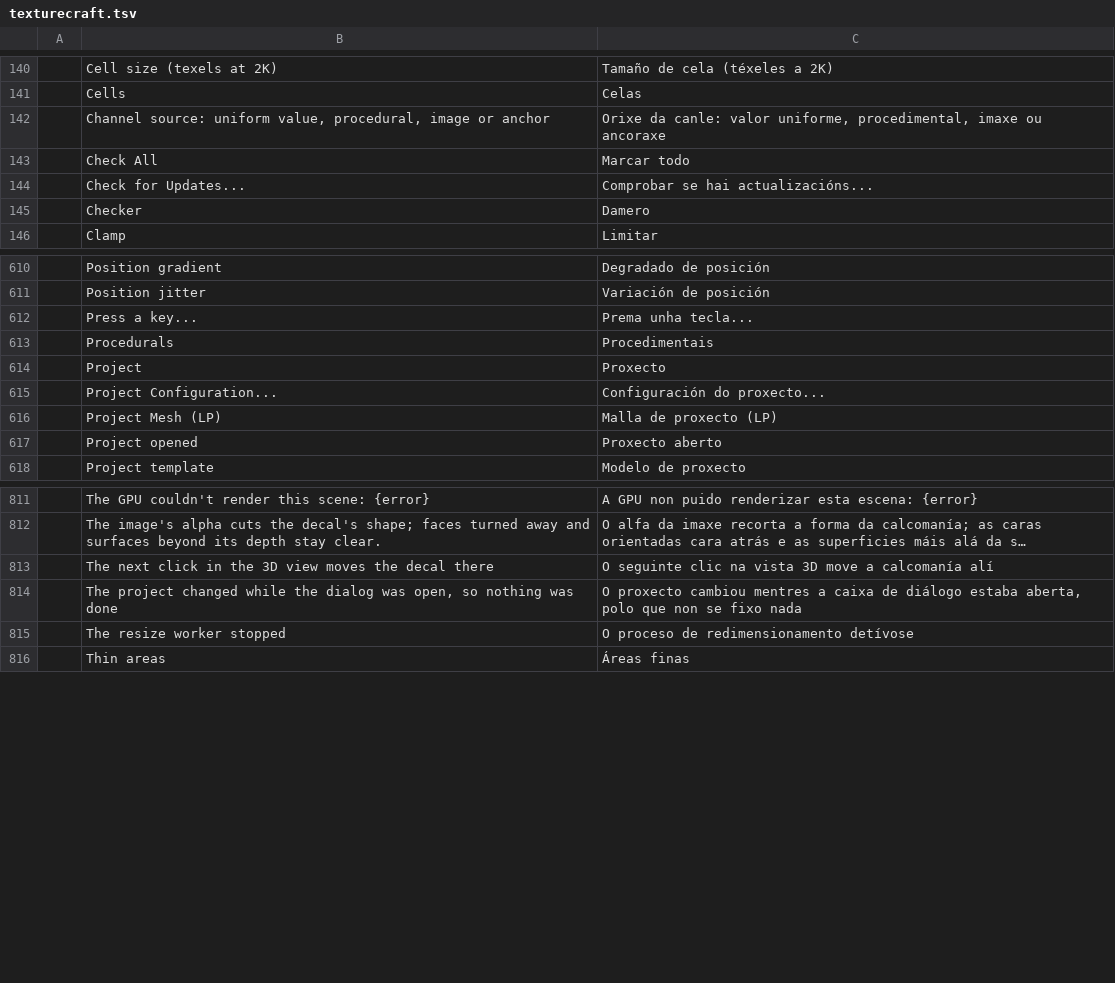
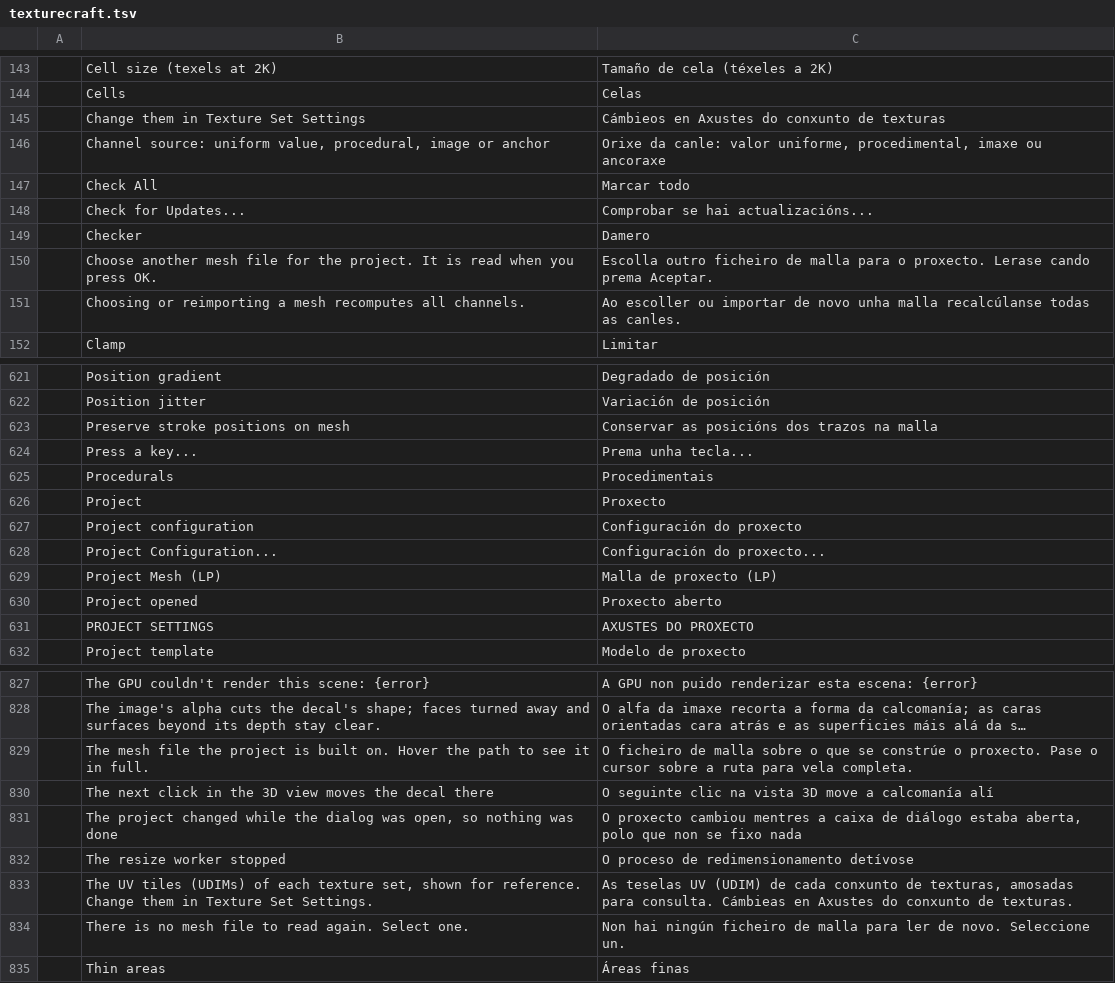
Before and after one commit to galician-translators/craft-i18n, a TSV file: locales/gl/texturecraft.tsv, drawn as a sheet; only a part is shown, gaps mark what is left out; long unchanged cells end in …; the diff covers the shown part only; the diff names each change by its address in the sheet, - before the commit and + after, or states it on an @@ line.

Commit message:
gl: top up TextureCraft, PhotoCraft, WordCraft and PDFCraft to 100% parity with upstream

```diff
--- a/locales/gl/texturecraft.tsv
+++ b/locales/gl/texturecraft.tsv
+row 145:  | Change them in Texture Set Settings | Cámbieos en Axustes do conxunto de texturas
+row 150:  | Choose another mesh file for the project. It is read when you press OK. | Escolla outro ficheiro de malla para o proxecto. Lerase cando prema Aceptar.
+row 151:  | Choosing or reimporting a mesh recomputes all channels. | Ao escoller ou importar de novo unha malla recalcúlanse todas as canles.
+row 623:  | Preserve stroke positions on mesh | Conservar as posicións dos trazos na malla
+row 627:  | Project configuration | Configuración do proxecto
+row 631:  | PROJECT SETTINGS | AXUSTES DO PROXECTO
+row 829:  | The mesh file the project is built on. Hover the path to see it in full. | O ficheiro de malla sobre o que se constrúe o proxecto. Pase o cursor sobre a ruta para vela completa.
+row 833:  | The UV tiles (UDIMs) of each texture set, shown for reference. Change them in Texture Set Settings. | As teselas UV (UDIM) de cada conxunto de texturas, amosadas para consulta. Cámbieas en Axustes do conxunto de texturas.
+row 834:  | There is no mesh file to read again. Select one. | Non hai ningún ficheiro de malla para ler de novo. Seleccione un.
```
Also changed, not shown: 11 added rows elsewhere in this file, locales/gl/pdfcraft.tsv, locales/gl/photocraft.tsv, 1 other file.
